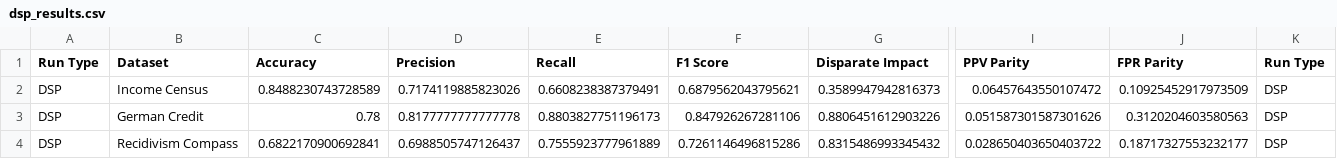
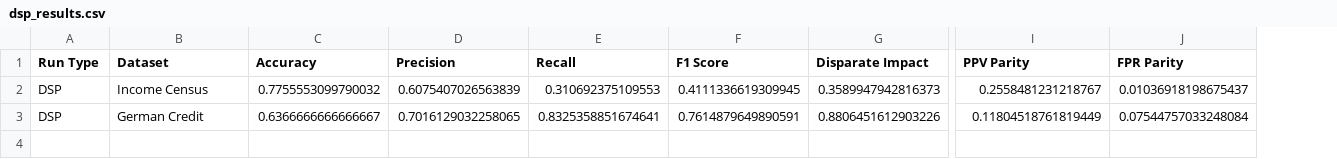
Before and after one commit to nathanlogie/dissertation, a CSV file: individual_results/dsp_results.csv, drawn as a sheet; only a part is shown, gaps mark what is left out; rows hold the shown columns only; the diff names each change by its address in the sheet, - before the commit and + after, or states it on an @@ line.

```diff
--- a/individual_results/dsp_results.csv
+++ b/individual_results/dsp_results.csv
-column K (Run Type), rows 2-3: DSP | DSP
-C2 (Accuracy): 0.8488230743728589
+C2 (Accuracy): 0.7755553099790032
-D2 (Precision): 0.7174119885823026
+D2 (Precision): 0.6075407026563839
-E2 (Recall): 0.6608238387379491
+E2 (Recall): 0.310692375109553
-F2 (F1 Score): 0.6879562043795621
+F2 (F1 Score): 0.4111336619309945
-I2 (PPV Parity): 0.06457643550107472
+I2 (PPV Parity): 0.2558481231218767
-J2 (FPR Parity): 0.10925452917973509
+J2 (FPR Parity): 0.01036918198675437
-C3 (Accuracy): 0.78
+C3 (Accuracy): 0.6366666666666667
-D3 (Precision): 0.8177777777777778
+D3 (Precision): 0.7016129032258065
-E3 (Recall): 0.8803827751196173
+E3 (Recall): 0.8325358851674641
-F3 (F1 Score): 0.847926267281106
+F3 (F1 Score): 0.7614879649890591
-I3 (PPV Parity): 0.051587301587301626
+I3 (PPV Parity): 0.11804518761819449
-J3 (FPR Parity): 0.3120204603580563
+J3 (FPR Parity): 0.07544757033248084
-row 4: DSP | Recidivism Compass | 0.6822170900692841 | 0.6988505747126437 | 0.7555923777961889 | 0.7261146496815286 | 0.8315486993345432 | 0.028650403650403722 | 0.18717327553232177 | DSP
```
Also changed, not shown: combined_results.csv, individual_results/baseline_results.csv, 3 other files.
